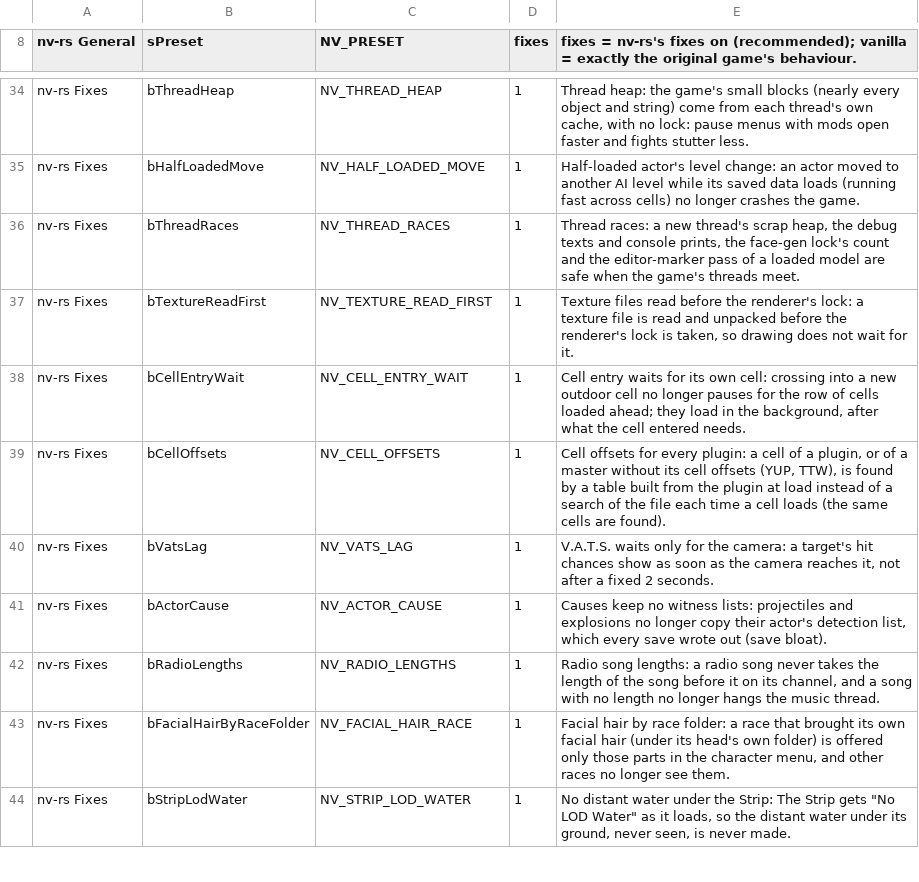
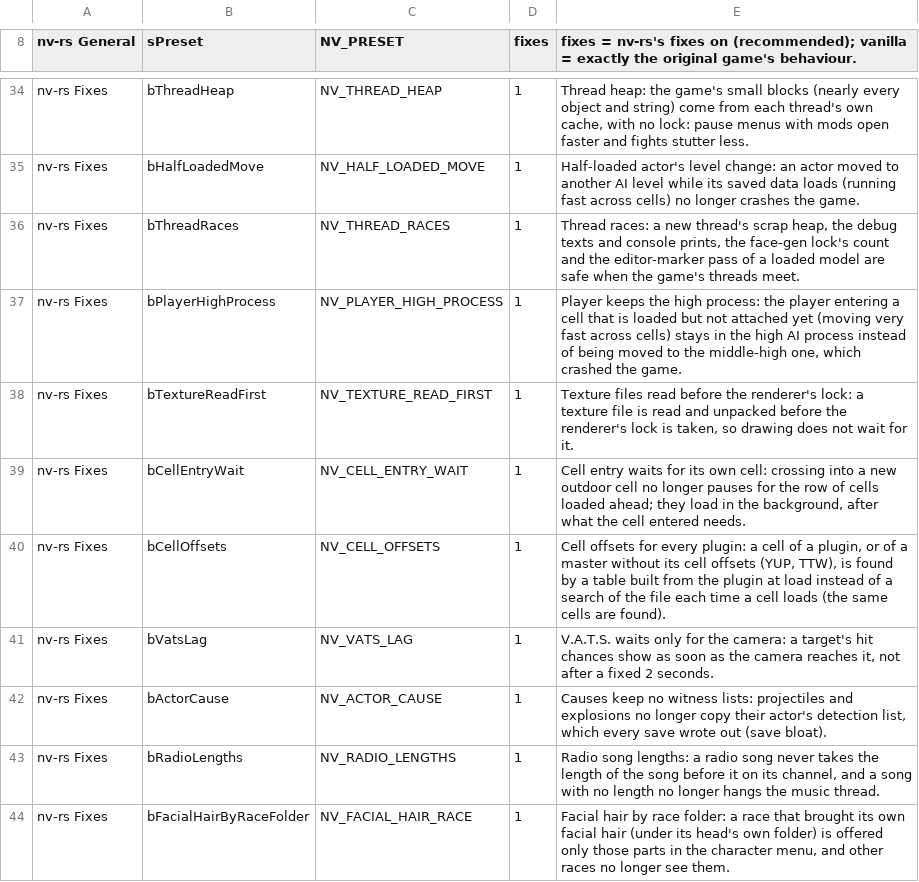
Before and after one commit to JorisJonkers-dev/nv-rs, a TSV file: crates/host/data/game_ini.tsv, drawn as a sheet; only a part is shown, gaps mark what is left out; the shorter side is filled out with more unchanged rows; the diff names each change by its address in the sheet, - before the commit and + after, or states it on an @@ line.

Commit message:
fix: fixes row: the player keeps the high process (flying very fast no longer crashes)
A new row of the fixes preset (bPlayerHighProcess / NV_PLAYER_HIGH_PROCESS; ON in fixes, OFF in vanilla; launcher: 'Very fast movement crash fix'). When the player enters a cell that is loaded but not attached yet (moving very fast across cells, e.g. speedmult 20000), the game's own rules queue the player for a process-level change and give it a middle-high process; the same frame's detection merge then reads past that smaller process and the game crashes (the maintainer's crash of 2026-11-26; a recording shows the original game does the same). The row makes MobileObject::GetDesiredProcessLevel (009334b0) answer the high process for the player, so no caller ever moves the player down; every other actor gets the original's answer, and with the row off nothing is registered. Checks: host 253 (4 new: row on and off), launcher 264, game-profile, clippy host + launcher + game-profile, repo hygiene 87, 4 planted faults caught; the speed-20000 route with the block check and stepped threads passed the old crash frame (5309) to 6985. Independent review: merge (all 16 callers of 009334b0 checked); its doc and label notes taken.

Taken with a change by hand: the new row sits beside the fork's thread races row (the fork keeps that fix).

Upstream-Commit: da4c36b8685ee23d9797fb910ef4a3766a71ba16

```diff
--- a/crates/host/data/game_ini.tsv
+++ b/crates/host/data/game_ini.tsv
+row 37: nv-rs Fixes | bPlayerHighProcess | NV_PLAYER_HIGH_PROCESS | 1 | Player keeps the high process: the player entering a cell that is loaded but not attached yet (moving very fast across cells) stays in the high AI process instead of being moved to the middle-high one, which crashed the game.
```
Also changed, not shown: crates/engine-core/data/overridable.tsv, 5 other files.
